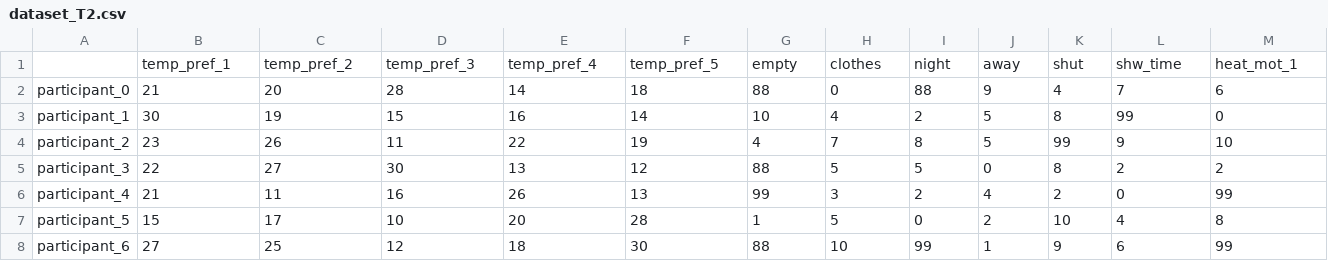
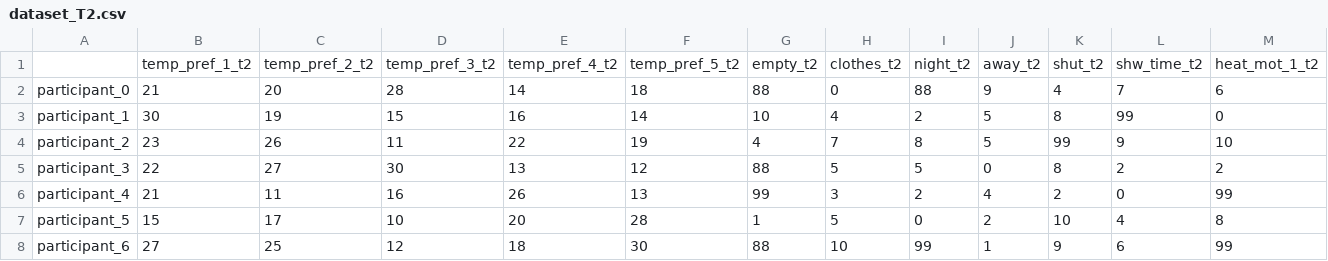
Before and after one commit to ESI-FAR/TeSoPs-questionnaire-analysis, a CSV file: dataset_T2.csv, drawn as a sheet; only a part is shown; removed rows and columns are numbered as before the commit, all else as after; rows hold the shown columns only; the diff names each change by its address in the sheet, - before the commit and + after, or states it on an @@ line.

```diff
--- a/dataset_T2.csv
+++ b/dataset_T2.csv
-row 1:  | temp_pref_1 | temp_pref_2 | temp_pref_3 | temp_pref_4 | temp_pref_5 | empty | clothes | night | away | shut | shw_time | heat_mot_1
+row 1:  | temp_pref_1_t2 | temp_pref_2_t2 | temp_pref_3_t2 | temp_pref_4_t2 | temp_pref_5_t2 | empty_t2 | clothes_t2 | night_t2 | away_t2 | shut_t2 | shw_time_t2 | heat_mot_1_t2
```
Also changed, not shown: 1 other file.
